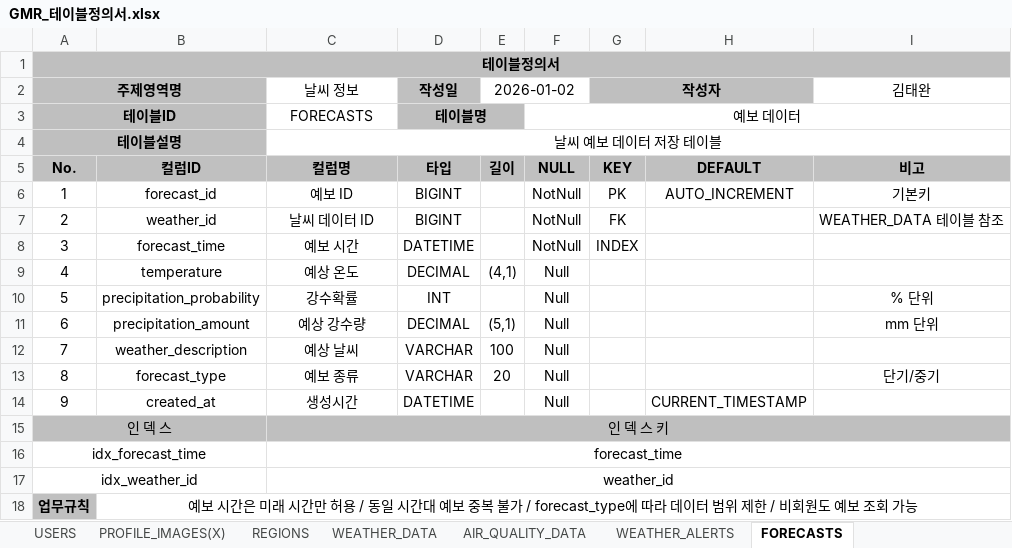
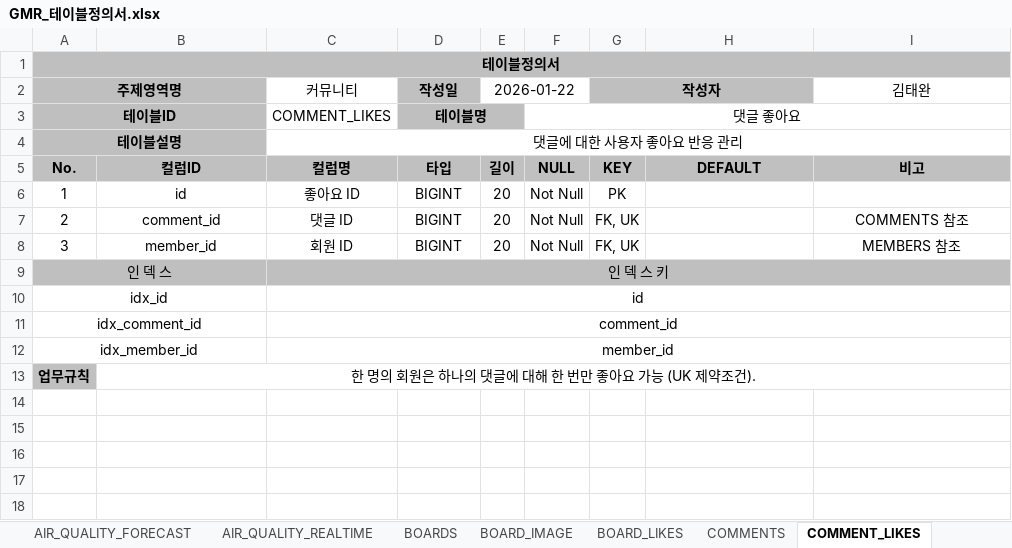
Before and after one commit to RabbitHaru/projectWeatherly, an Excel workbook: 2.테이블정의서/GMR_테이블정의서.xlsx, sheet COMMENT_LIKES, drawn as a sheet; values as stored, in another font and other column widths than the file's, no borders; removed rows and columns are numbered as before the commit, all else as after; the diff names each change by its address in the sheet, - before the commit and + after, or states it on an @@ line.

```diff
--- a/2.테이블정의서/GMR_테이블정의서.xlsx (sheet COMMENT_LIKES)
+++ b/2.테이블정의서/GMR_테이블정의서.xlsx (sheet COMMENT_LIKES)
-sheet tab: PROFILE_IMAGES(X)
+sheet tab: AIR_QUALITY_FORECAST
-sheet tab: WEATHER_DATA
+sheet tab: AIR_QUALITY_REALTIME
-sheet tab: AIR_QUALITY_DATA
+sheet tab: BOARD_IMAGE
-sheet tab: WEATHER_ALERTS
+sheet tab: BOARD_LIKES
-sheet tab: FORECASTS
+sheet tab: COMMENT_LIKES
+sheet tab: COMMENTS
-C2: 날씨 정보
+C2: 커뮤니티
-E2: 2026-01-02
+E2: 2026-01-22
-C3 (커뮤니티): FORECASTS
+C3 (커뮤니티): COMMENT_LIKES
-F3: 예보 데이터
+F3: 댓글 좋아요
-C4 (커뮤니티): 날씨 예보 데이터 저장 테이블
+C4 (커뮤니티): 댓글에 대한 사용자 좋아요 반응 관리
-B6: forecast_id
+B6: id
-C6 (커뮤니티): 예보 ID
+C6 (커뮤니티): 좋아요 ID
-E6:E8 (2026-01-22): (empty)
+E6:E8 (2026-01-22): 20
-F6:F8: NotNull
+F6:F8: Not Null
-H6: AUTO_INCREMENT
+H6: (empty)
-I6 (김태완): 기본키
+I6 (김태완): (empty)
-B7: weather_id
+B7: comment_id
-C7 (커뮤니티): 날씨 데이터 ID
+C7 (커뮤니티): 댓글 ID
-G7 (작성자): FK
+G7 (작성자): FK, UK
-I7 (김태완): WEATHER_DATA 테이블 참조
+I7 (김태완): COMMENTS 참조
-B8: forecast_time
+B8: member_id
-C8 (커뮤니티): 예보 시간
+C8 (커뮤니티): 회원 ID
-D8 (작성일): DATETIME
+D8 (작성일): BIGINT
-G8 (작성자): INDEX
+G8 (작성자): FK, UK
-I8 (김태완): (empty)
+I8 (김태완): MEMBERS 참조
-row 9: 4 | temperature | 예상 온도 | DECIMAL | (4,1) | Null
-row 10: 5 | precipitation_probability | 강수확률 | INT |  | Null |  |  | % 단위
-row 11: 6 | precipitation_amount | 예상 강수량 | DECIMAL | (5,1) | Null |  |  | mm 단위
-row 12: 7 | weather_description | 예상 날씨 | VARCHAR | 100 | Null
-row 13: 8 | forecast_type | 예보 종류 | VARCHAR | 20 | Null |  |  | 단기/중기
-row 14: 9 | created_at | 생성시간 | DATETIME |  | Null |  | CURRENT_TIMESTAMP
-row 16: idx_forecast_time |  | forecast_time
-row 17: idx_weather_id |  | weather_id
+row 10: idx_id |  | id
+row 11: idx_comment_id |  | comment_id
+row 12: idx_member_id |  | member_id
-B13: 예보 시간은 미래 시간만 허용 / 동일 시간대 예보 중복 불가 / forecast_type에 따라 데이터 범위 제한 / 비회원도 예보 조회 가능
+B13: 한 명의 회원은 하나의 댓글에 대해 한 번만 좋아요 가능 (UK 제약조건).
```
Also changed, not shown: sheet AGREEMENTS, sheet MEMBERS, sheet BOARD_IMAGE, sheet AIR_QUALITY_REALTIME, sheet BOARDS, sheet BOARD_LIKES, 4 more sheets, other sheet tabs, 4 other files.
